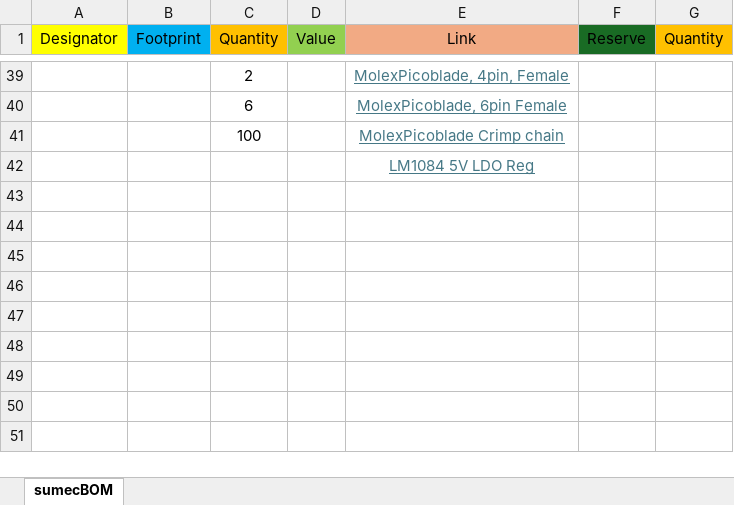
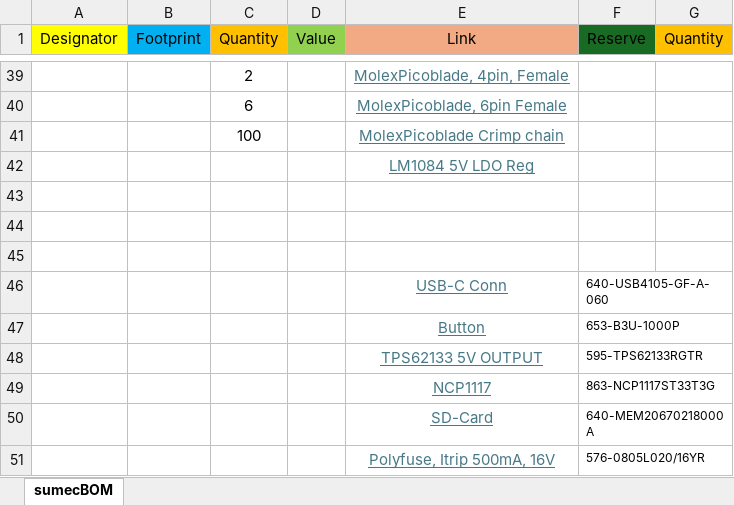
Before and after one commit to bismarx-v1/Sumec-MiniSumo, an Excel workbook: -PCB-/SUMEC_MK_IV/bom/MK_IV bom.xlsx, sheet sumecBOM, drawn as a sheet; only a part is shown, gaps mark what is left out; values as stored, in another font and other column widths than the file's, no borders; the diff names each change by its address in the sheet, - before the commit and + after, or states it on an @@ line.

```diff
--- a/-PCB-/SUMEC_MK_IV/bom/MK_IV bom.xlsx (sheet sumecBOM)
+++ b/-PCB-/SUMEC_MK_IV/bom/MK_IV bom.xlsx (sheet sumecBOM)
+row 43: (empty)
+row 44: (empty)
+row 45: (empty)
+row 46:  |  |  |  | USB-C Conn | 640-USB4105-GF-A-060
+row 47:  |  |  |  | Button | 653-B3U-1000P
+row 48:  |  |  |  | TPS62133 5V OUTPUT | 595-TPS62133RGTR
+row 49:  |  |  |  | NCP1117 | 863-NCP1117ST33T3G
+row 50:  |  |  |  | SD-Card | 640-MEM20670218000A
+row 51:  |  |  |  | Polyfuse, Itrip 500mA, 16V | 576-0805L020/16YR
```
Also changed, not shown: 3 other files.
